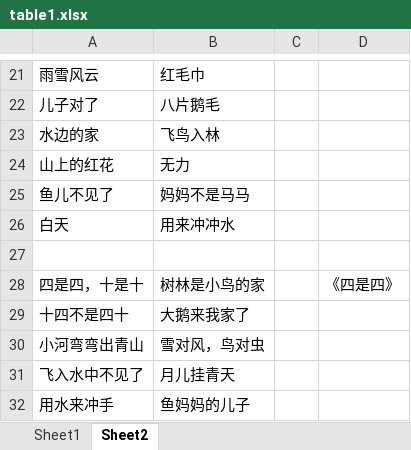
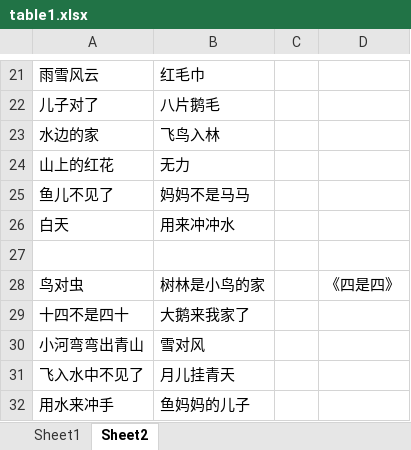
Before and after one commit to xiaowenwenlearning/love, an Excel workbook: content/table1.xlsx, sheet Sheet2, drawn as a sheet; only a part is shown, gaps mark what is left out; values as stored, in another font and other column widths than the file's, no borders; the diff names each change by its address in the sheet, - before the commit and + after, or states it on an @@ line.

Commit message:
Add files via upload

```diff
--- a/content/table1.xlsx (sheet Sheet2)
+++ b/content/table1.xlsx (sheet Sheet2)
-A28: 四是四，十是十
+A28: 鸟对虫
-B30: 雪对风，鸟对虫
+B30: 雪对风
```
